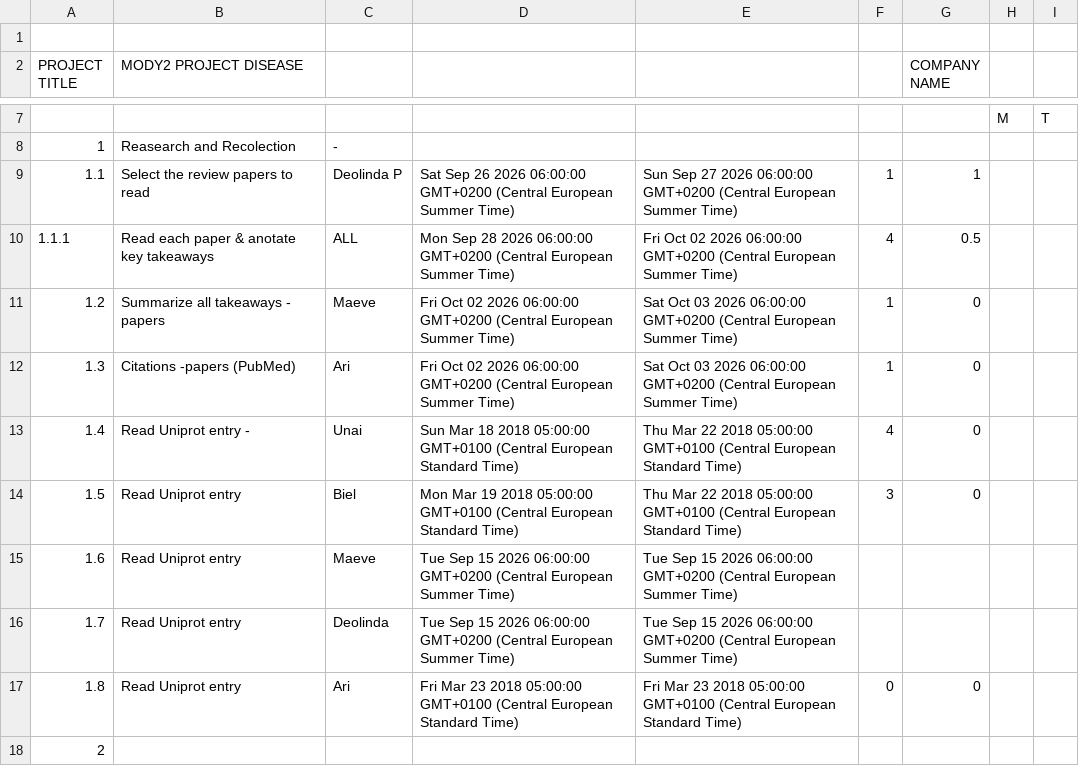
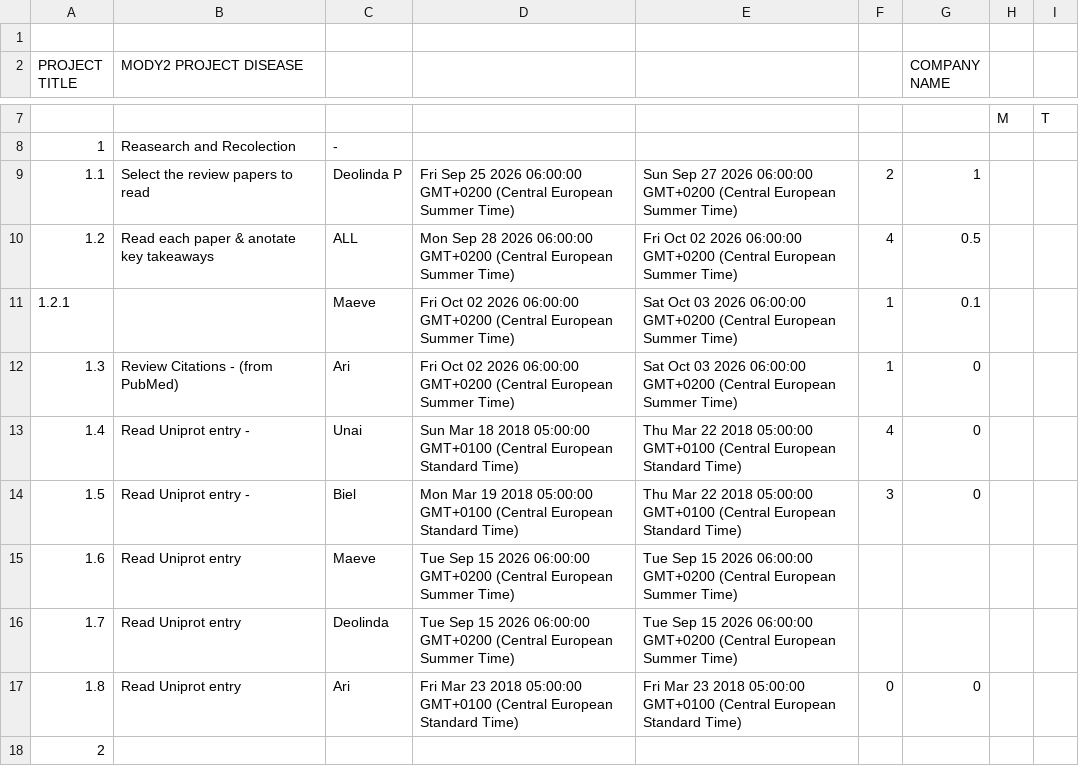
Before and after one commit to deolindaperez/12DP-B_MODY2_IB_2026, a CSV file: data/gantt_chart_auto.csv, drawn as a sheet; only a part is shown, gaps mark what is left out; the diff names each change by its address in the sheet, - before the commit and + after, or states it on an @@ line.

Commit message:
Actualización automática desde Google Sheets

```diff
--- a/data/gantt_chart_auto.csv
+++ b/data/gantt_chart_auto.csv
-D9: Sat Sep 26 2026 06:00:00…
+D9: Fri Sep 25 2026 06:00:00…
-F9: 1
+F9: 2
-A10 (PROJECT TITLE): 1.1.1
+A10 (PROJECT TITLE): 1.2
-A11 (PROJECT TITLE): 1.2
+A11 (PROJECT TITLE): 1.2.1
-B11 (MODY2 PROJECT DISEASE): Summarize all takeaways - papers
+B11 (MODY2 PROJECT DISEASE): (empty)
-G11 (COMPANY NAME): 0
+G11 (COMPANY NAME): 0.1
-B12 (MODY2 PROJECT DISEASE): Citations -papers (PubMed)
+B12 (MODY2 PROJECT DISEASE): Review Citations - (from PubMed)
-B14 (MODY2 PROJECT DISEASE): Read Uniprot entry
+B14 (MODY2 PROJECT DISEASE): Read Uniprot entry -
```
